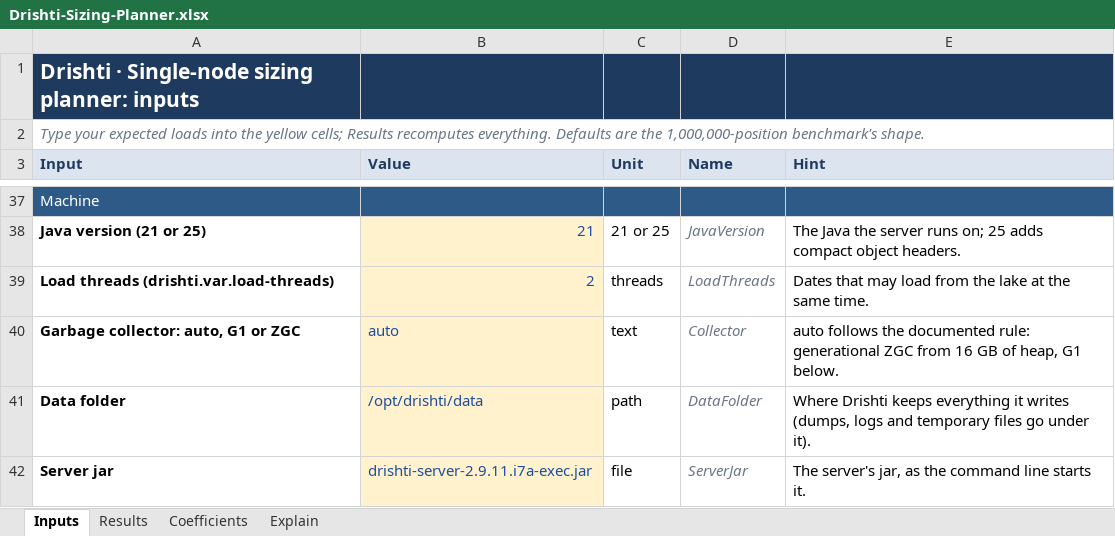
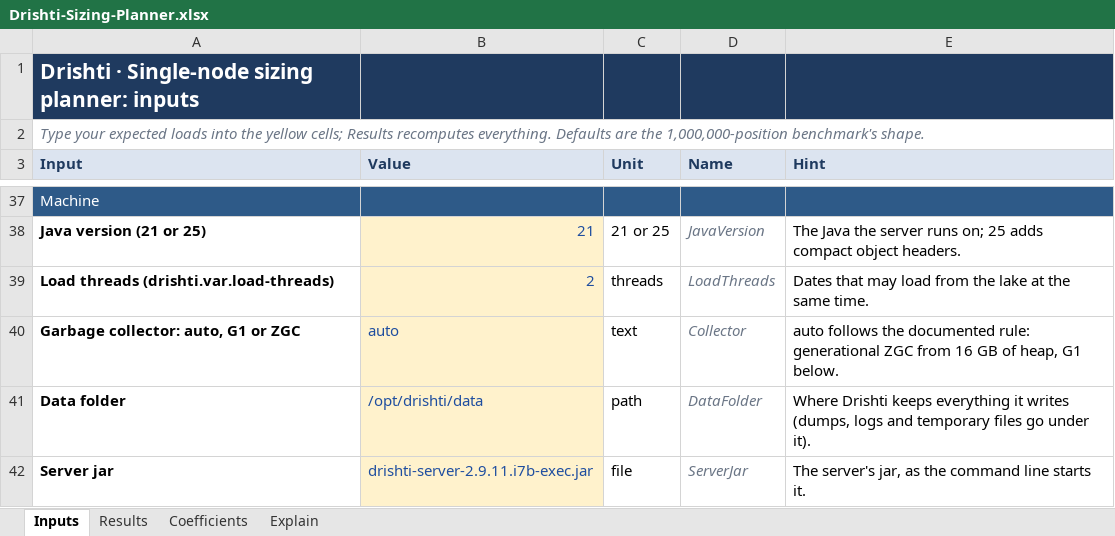
Before and after one commit to ajsinha/drishti, an Excel workbook: docs/architecture/Drishti-Sizing-Planner.xlsx, sheet Inputs, drawn as a sheet; only a part is shown, gaps mark what is left out; values as stored, in another font and other column widths than the file's, no borders; the diff names each change by its address in the sheet, - before the commit and + after, or states it on an @@ line.

```diff
--- a/docs/architecture/Drishti-Sizing-Planner.xlsx (sheet Inputs)
+++ b/docs/architecture/Drishti-Sizing-Planner.xlsx (sheet Inputs)
-B42 (Value): drishti-server-2.9.11.i7a-exec.jar
+B42 (Value): drishti-server-2.9.11.i7b-exec.jar
```
Also changed, not shown: sheet Results, 6 other files.
